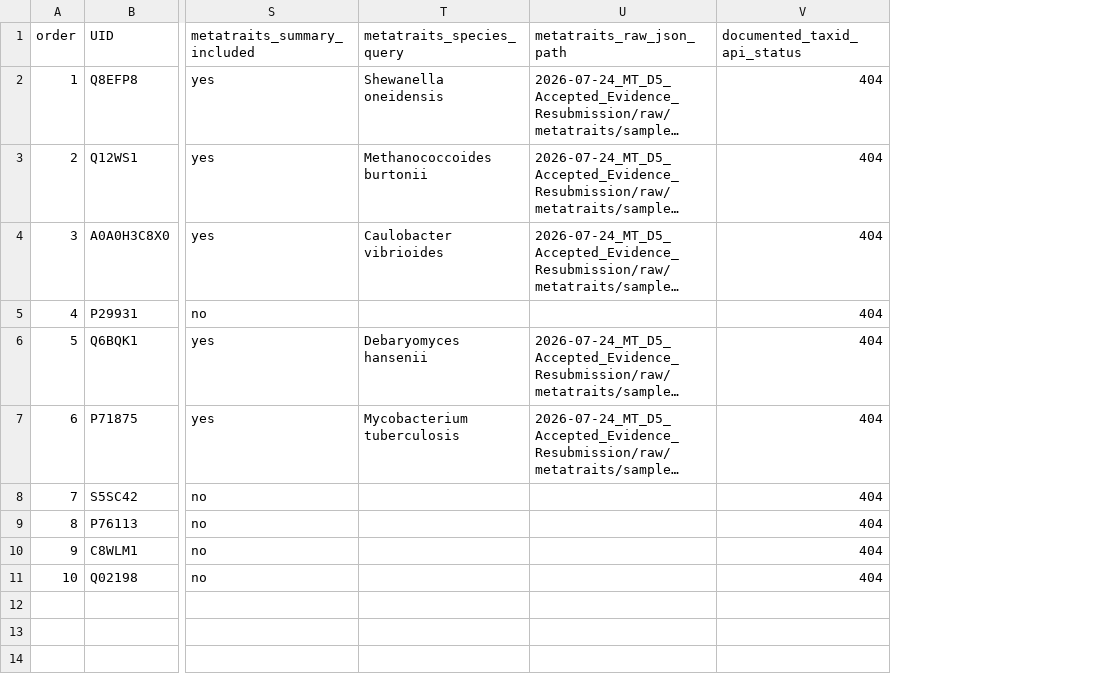
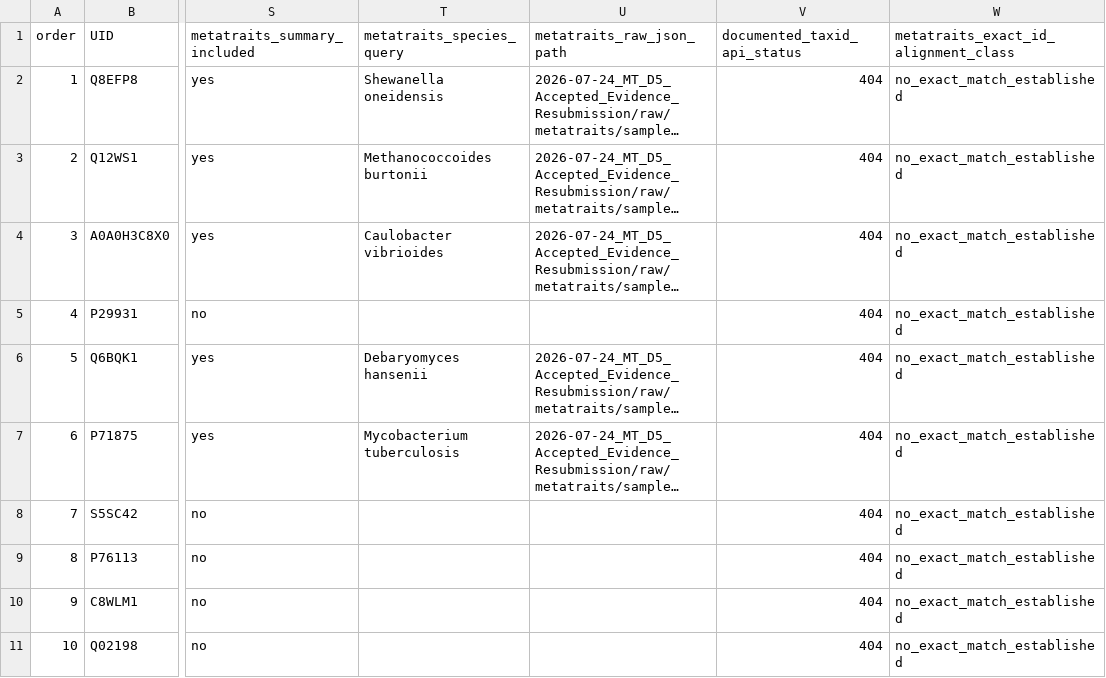
Before and after one commit to bgruiiii/EnzymeCAGE-MetaTraits-Teacher-Deliverables, a CSV file: 2026-07-24_MT_D5_New_Contract_Reaudit_and_Resubmission/P0_TOP_MRR_ENZYME_TO_HOST_METATRAITS_CROSSWALK.csv, drawn as a sheet; only a part is shown, gaps mark what is left out; long unchanged cells end in …; the diff names each change by its address in the sheet, - before the commit and + after, or states it on an @@ line.

Commit message:
Publish explicit ID alignment and pending D4 selection materials

```diff
--- a/2026-07-24_MT_D5_New_Contract_Reaudit_and_Resubmission/P0_TOP_MRR_ENZYME_TO_HOST_METATRAITS_CROSSWALK.csv
+++ b/2026-07-24_MT_D5_New_Contract_Reaudit_and_Resubmission/P0_TOP_MRR_ENZYME_TO_HOST_METATRAITS_CROSSWALK.csv
+column W, rows 1-11: metatraits_exact_id_alignment_class | no_exact_match_established | no_exact_match_established | no_exact_match_established | no_exact_match_established | no_exact_match_established | no_exact_match_established | no_exact_match_established | no_exact_match_established | no_exact_match_established | no_exact_match_established
```
Also changed, not shown: 16 other files.
